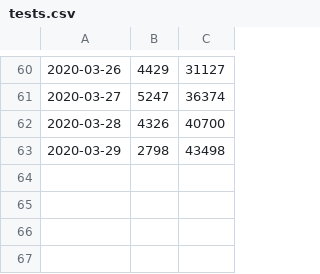
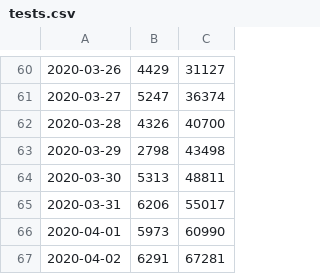
Before and after one commit to martinaparikova/covid19, a CSV file: data_files/tests.csv, drawn as a sheet; only a part is shown, gaps mark what is left out; the diff names each change by its address in the sheet, - before the commit and + after, or states it on an @@ line.

```diff
--- a/data_files/tests.csv
+++ b/data_files/tests.csv
+row 64: 2020-03-30 | 5313 | 48811
+row 65: 2020-03-31 | 6206 | 55017
+row 66: 2020-04-01 | 5973 | 60990
+row 67: 2020-04-02 | 6291 | 67281
```
Also changed, not shown: data_files/infected_count.csv, 5 other files.
